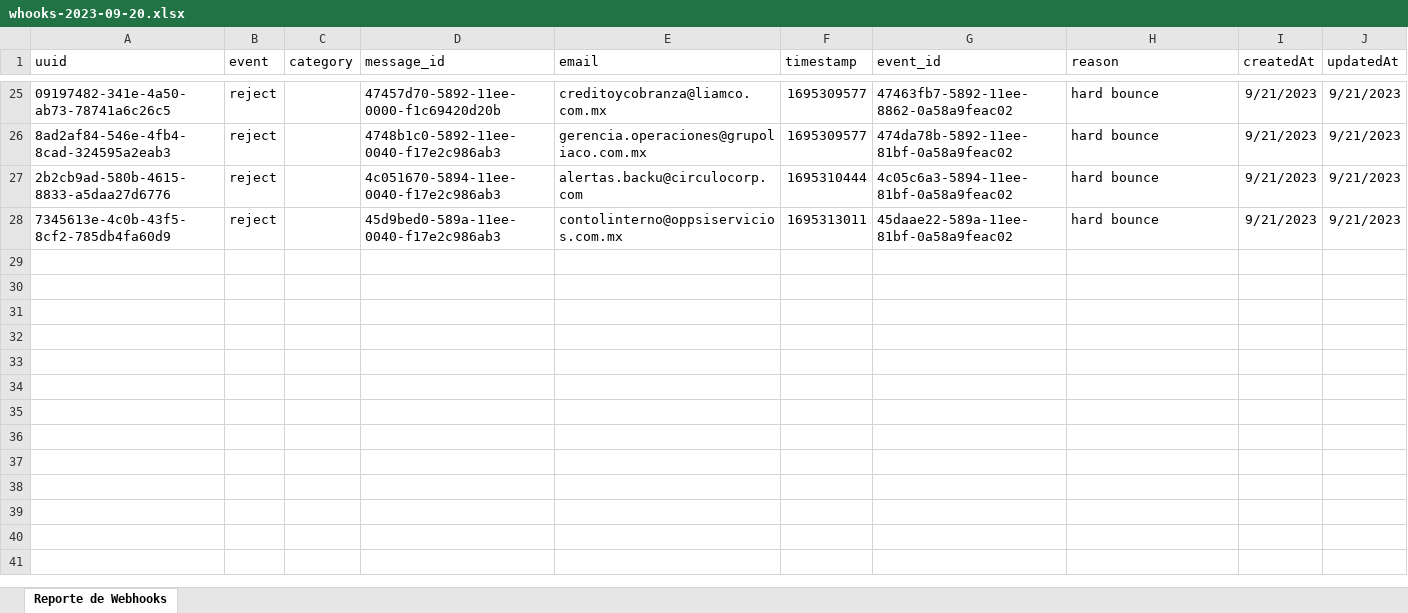
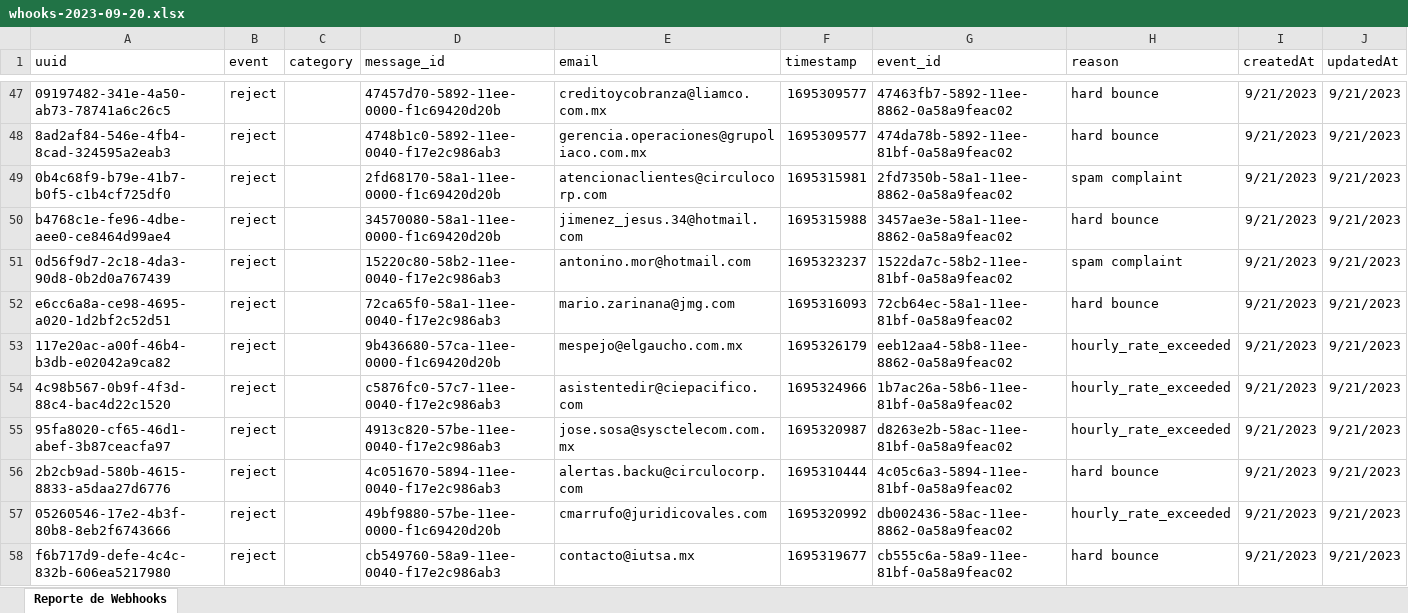
Before and after one commit to circulocorp/webhook-reporter, an Excel workbook: reports/whooks-2023-09-20.xlsx, sheet Reporte de Webhooks, drawn as a sheet; only a part is shown, gaps mark what is left out; the shorter side is filled out with more unchanged rows; values as stored, in another font and other column widths than the file's, no borders; the diff covers the shown part only; the diff names each change by its address in the sheet, - before the commit and + after, or states it on an @@ line.

```diff
--- a/reports/whooks-2023-09-20.xlsx (sheet Reporte de Webhooks)
+++ b/reports/whooks-2023-09-20.xlsx (sheet Reporte de Webhooks)
+row 49: 0b4c68f9-b79e-41b7-b0f5-c1b4cf725df0 | reject |  | 2fd68170-58a1-11ee-0000-f1c69420d20b | atencionaclientes@circulocorp.com | 1695315981 | 2fd7350b-58a1-11ee-8862-0a58a9feac02 | spam complaint | 9/21/2023 | 9/21/2023
+row 50: b4768c1e-fe96-4dbe-aee0-ce8464d99ae4 | reject |  | 34570080-58a1-11ee-0000-f1c69420d20b | jimenez_jesus.34@hotmail.com | 1695315988 | 3457ae3e-58a1-11ee-8862-0a58a9feac02 | hard bounce | 9/21/2023 | 9/21/2023
+row 51: 0d56f9d7-2c18-4da3-90d8-0b2d0a767439 | reject |  | 15220c80-58b2-11ee-0040-f17e2c986ab3 | antonino.mor@hotmail.com | 1695323237 | 1522da7c-58b2-11ee-81bf-0a58a9feac02 | spam complaint | 9/21/2023 | 9/21/2023
+row 52: e6cc6a8a-ce98-4695-a020-1d2bf2c52d51 | reject |  | 72ca65f0-58a1-11ee-0040-f17e2c986ab3 | mario.zarinana@jmg.com | 1695316093 | 72cb64ec-58a1-11ee-81bf-0a58a9feac02 | hard bounce | 9/21/2023 | 9/21/2023
+row 53: 117e20ac-a00f-46b4-b3db-e02042a9ca82 | reject |  | 9b436680-57ca-11ee-0000-f1c69420d20b | mespejo@elgaucho.com.mx | 1695326179 | eeb12aa4-58b8-11ee-8862-0a58a9feac02 | hourly_rate_exceeded | 9/21/2023 | 9/21/2023
+row 54: 4c98b567-0b9f-4f3d-88c4-bac4d22c1520 | reject |  | c5876fc0-57c7-11ee-0040-f17e2c986ab3 | asistentedir@ciepacifico.com | 1695324966 | 1b7ac26a-58b6-11ee-81bf-0a58a9feac02 | hourly_rate_exceeded | 9/21/2023 | 9/21/2023
+row 55: 95fa8020-cf65-46d1-abef-3b87ceacfa97 | reject |  | 4913c820-57be-11ee-0040-f17e2c986ab3 | jose.sosa@sysctelecom.com.mx | 1695320987 | d8263e2b-58ac-11ee-81bf-0a58a9feac02 | hourly_rate_exceeded | 9/21/2023 | 9/21/2023
+row 57: 05260546-17e2-4b3f-80b8-8eb2f6743666 | reject |  | 49bf9880-57be-11ee-0000-f1c69420d20b | cmarrufo@juridicovales.com | 1695320992 | db002436-58ac-11ee-8862-0a58a9feac02 | hourly_rate_exceeded | 9/21/2023 | 9/21/2023
+row 58: f6b717d9-defe-4c4c-832b-606ea5217980 | reject |  | cb549760-58a9-11ee-0040-f17e2c986ab3 | contacto@iutsa.mx | 1695319677 | cb555c6a-58a9-11ee-81bf-0a58a9feac02 | hard bounce | 9/21/2023 | 9/21/2023
```
Also changed, not shown: 78 added rows elsewhere in this sheet, 51 other files.
